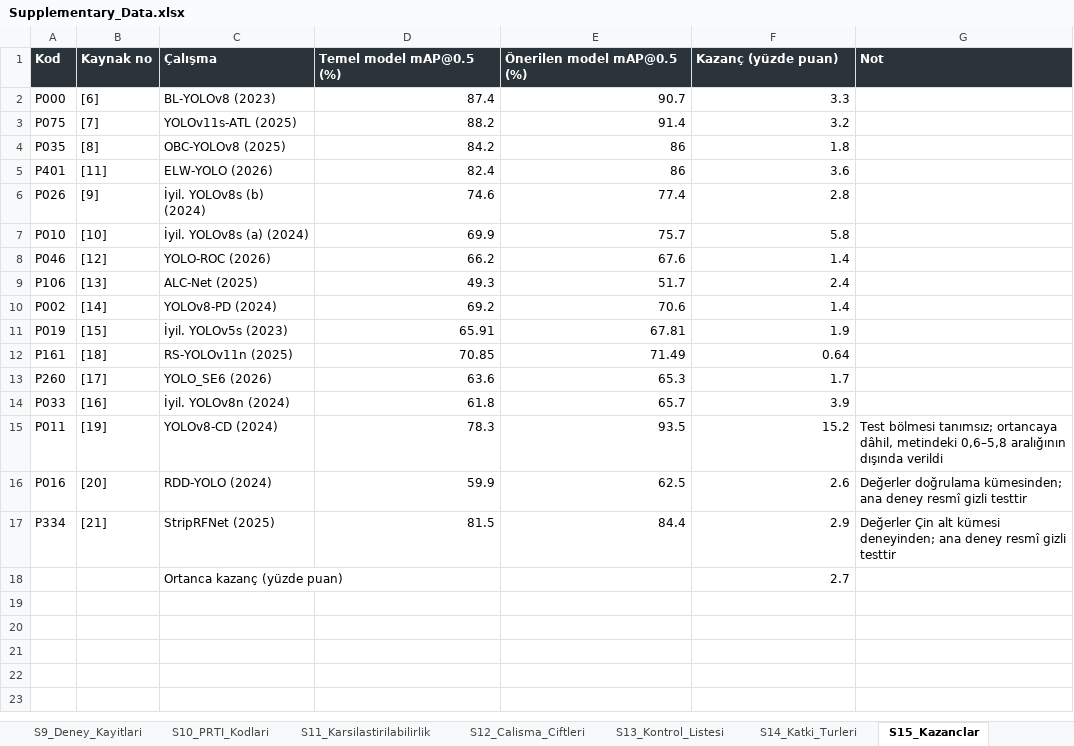
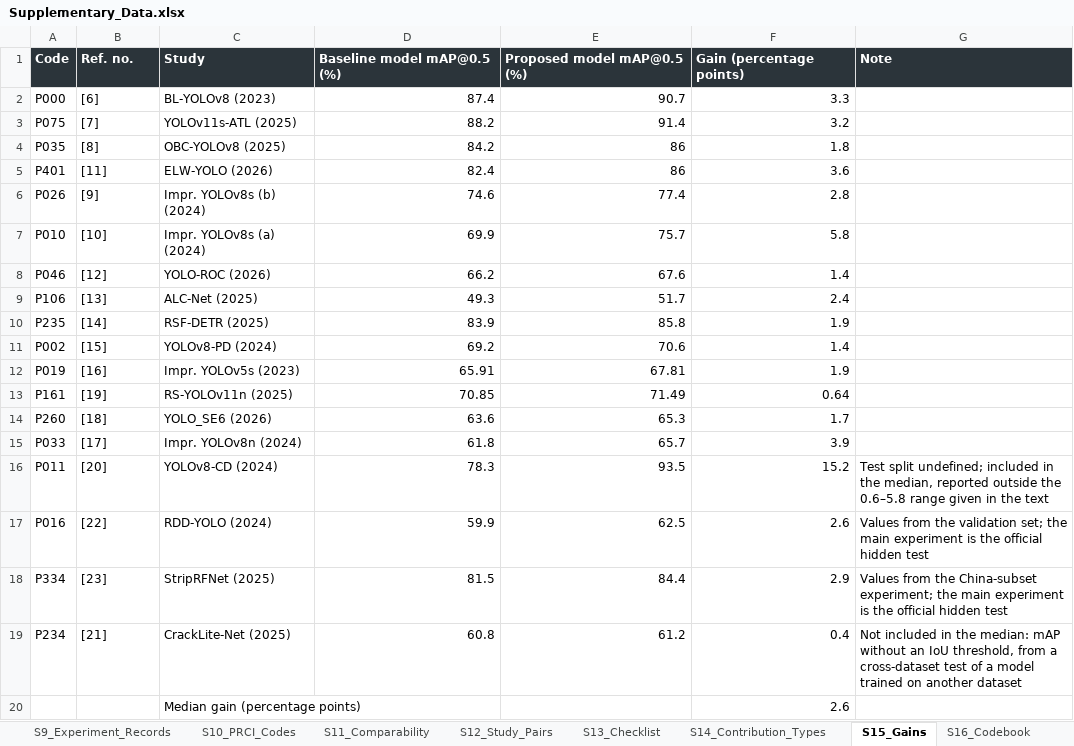
Before and after one commit to mesut-ozdag/RDD2022-analysis, an Excel workbook: Supplementary_Data.xlsx, sheet S15_Gains, drawn as a sheet; values as stored, in another font and other column widths than the file's, no borders; removed rows and columns are numbered as before the commit, all else as after; the diff names each change by its address in the sheet, - before the commit and + after, or states it on an @@ line.

Commit message:
İngilizce sürüm: 21 çalışmalık analiz kümesi
- README, ek veri dosyası ve kod kitapları İngilizceye çevrildi.
- kod/ klasörü code/ oldu; Türkçe dosya adları İngilizceleştirildi, Türkçe eski dosyalar kaldırıldı.
- Analiz kümesi uygunluk ölçütlerini karşılayan 21 çalışma; results.json, prci_final_v2.json, şekiller ve tablo hücreleri buna göre güncellendi.

```diff
--- a/Supplementary_Data.xlsx (sheet S15_Gains)
+++ b/Supplementary_Data.xlsx (sheet S15_Gains)
-sheet tab: S9_Deney_Kayitlari
+sheet tab: S9_Experiment_Records
-sheet tab: S10_PRTI_Kodlari
+sheet tab: S10_PRCI_Codes
-sheet tab: S11_Karsilastirilabilirlik
+sheet tab: S11_Comparability
-sheet tab: S12_Calisma_Ciftleri
+sheet tab: S12_Study_Pairs
-sheet tab: S13_Kontrol_Listesi
+sheet tab: S13_Checklist
-sheet tab: S14_Katki_Turleri
+sheet tab: S14_Contribution_Types
-sheet tab: S15_Kazanclar
+sheet tab: S15_Gains
-row 1: Kod | Kaynak no | Çalışma | Temel model mAP@0.5 (%) | Önerilen model mAP@0.5 (%) | Kazanç (yüzde puan) | Not
+row 1: Code | Ref. no. | Study | Baseline model mAP@0.5 (%) | Proposed model mAP@0.5 (%) | Gain (percentage points) | Note
-C6: İyil. YOLOv8s (b) (2024)
+C6: Impr. YOLOv8s (b) (2024)
-C7: İyil. YOLOv8s (a) (2024)
+C7: Impr. YOLOv8s (a) (2024)
+row 10: P235 | [14] | RSF-DETR (2025) | 83.9 | 85.8 | 1.9
-B11: [14]
+B11: [15]
-B12: [15]
+B12: [16]
-C12: İyil. YOLOv5s (2023)
+C12: Impr. YOLOv5s (2023)
-B13: [18]
+B13: [19]
-B14: [17]
+B14: [18]
-B15: [16]
+B15: [17]
-C15: İyil. YOLOv8n (2024)
+C15: Impr. YOLOv8n (2024)
-B16: [19]
+B16: [20]
-G16: Test bölmesi tanımsız; ortancaya dâhil, metindeki 0,6–5,8 aralığının dışında verildi
+G16: Test split undefined; included in the median, reported outside the 0.6–5.8 range given in the text
-B17: [20]
+B17: [22]
-G17: Değerler doğrulama kümesinden; ana deney resmî gizli testtir
+G17: Values from the validation set; the main experiment is the official hidden test
-B18: [21]
+B18: [23]
-G18: Değerler Çin alt kümesi deneyinden; ana deney resmî gizli testtir
+G18: Values from the China-subset experiment; the main experiment is the official hidden test
-row 18:  |  | Ortanca kazanç (yüzde puan) |  |  | 2.7
+row 19: P234 | [21] | CrackLite-Net (2025) | 60.8 | 61.2 | 0.4 | Not included in the median: mAP without an IoU threshold, from a cross-dataset test of a model trained on another dataset
+row 20:  |  | Median gain (percentage points) |  |  | 2.6
```
Also changed, not shown: sheet S9_Experiment_Records, sheet S12_Study_Pairs, sheet S7_Screening_Decisions, sheet S2_Search_Log, sheet S10_PRCI_Codes, sheet S5_Studies, 11 more sheets, other sheet tabs, 23 other files.
